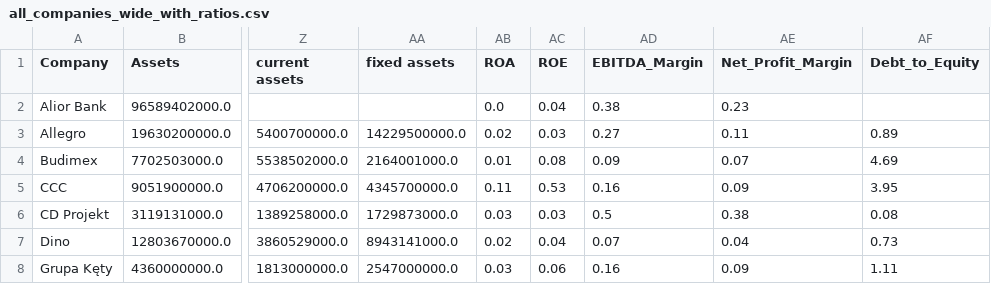
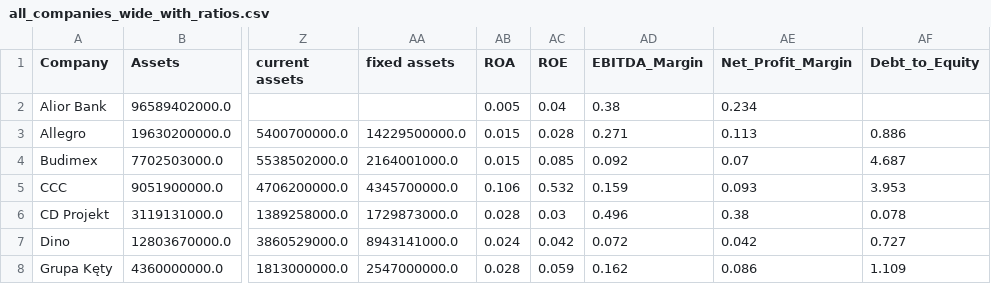
Before and after one commit to ZuzannaKochowska/portfolio, a CSV file: all_companies_wide_with_ratios.csv, drawn as a sheet; only a part is shown, gaps mark what is left out; the diff covers the shown part only; the diff names each change by its address in the sheet, - before the commit and + after, or states it on an @@ line.

```diff
--- a/all_companies_wide_with_ratios.csv
+++ b/all_companies_wide_with_ratios.csv
-AB2 (ROA): 0.0
+AB2 (ROA): 0.005
-AE2 (Net_Profit_Margin): 0.23
+AE2 (Net_Profit_Margin): 0.234
-AB3 (ROA): 0.02
+AB3 (ROA): 0.015
-AC3 (ROE): 0.03
+AC3 (ROE): 0.028
-AD3 (EBITDA_Margin): 0.27
+AD3 (EBITDA_Margin): 0.271
-AE3 (Net_Profit_Margin): 0.11
+AE3 (Net_Profit_Margin): 0.113
-AF3 (Debt_to_Equity): 0.89
+AF3 (Debt_to_Equity): 0.886
-AB4 (ROA): 0.01
+AB4 (ROA): 0.015
-AC4 (ROE): 0.08
+AC4 (ROE): 0.085
-AD4 (EBITDA_Margin): 0.09
+AD4 (EBITDA_Margin): 0.092
-AF4 (Debt_to_Equity): 4.69
+AF4 (Debt_to_Equity): 4.687
-AB5 (ROA): 0.11
+AB5 (ROA): 0.106
-AC5 (ROE): 0.53
+AC5 (ROE): 0.532
-AD5 (EBITDA_Margin): 0.16
+AD5 (EBITDA_Margin): 0.159
-AE5 (Net_Profit_Margin): 0.09
+AE5 (Net_Profit_Margin): 0.093
-AF5 (Debt_to_Equity): 3.95
+AF5 (Debt_to_Equity): 3.953
-AB6 (ROA): 0.03
+AB6 (ROA): 0.028
-AD6 (EBITDA_Margin): 0.5
+AD6 (EBITDA_Margin): 0.496
-AF6 (Debt_to_Equity): 0.08
+AF6 (Debt_to_Equity): 0.078
-AB7 (ROA): 0.02
+AB7 (ROA): 0.024
-AC7 (ROE): 0.04
+AC7 (ROE): 0.042
-AD7 (EBITDA_Margin): 0.07
+AD7 (EBITDA_Margin): 0.072
-AE7 (Net_Profit_Margin): 0.04
+AE7 (Net_Profit_Margin): 0.042
-AF7 (Debt_to_Equity): 0.73
+AF7 (Debt_to_Equity): 0.727
-AB8 (ROA): 0.03
+AB8 (ROA): 0.028
-AC8 (ROE): 0.06
+AC8 (ROE): 0.059
-AD8 (EBITDA_Margin): 0.16
+AD8 (EBITDA_Margin): 0.162
-AE8 (Net_Profit_Margin): 0.09
+AE8 (Net_Profit_Margin): 0.086
-AF8 (Debt_to_Equity): 1.11
+AF8 (Debt_to_Equity): 1.109
```
Also changed, not shown: 47 edited cells elsewhere in this file, 1 other file.
